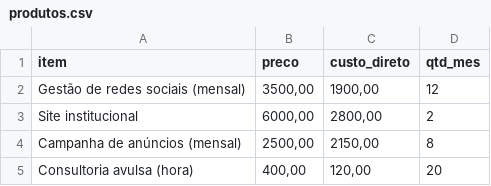
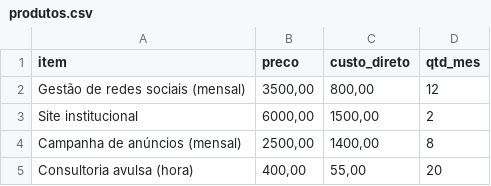
Before and after one commit to inematds/contabilidade2027, a CSV file: kit/exemplos/agencia/produtos.csv, drawn as a sheet.

```diff
--- a/kit/exemplos/agencia/produtos.csv
+++ b/kit/exemplos/agencia/produtos.csv
@@ -1,5 +1,5 @@
 item;preco;custo_direto;qtd_mes
-Gestão de redes sociais (mensal);3500,00;1900,00;12
-Site institucional;6000,00;2800,00;2
-Campanha de anúncios (mensal);2500,00;2150,00;8
-Consultoria avulsa (hora);400,00;120,00;20
+Gestão de redes sociais (mensal);3500,00;800,00;12
+Site institucional;6000,00;1500,00;2
+Campanha de anúncios (mensal);2500,00;1400,00;8
+Consultoria avulsa (hora);400,00;55,00;20
```
Also changed, not shown: kit/exemplos/agencia/saida-precos/precos.csv, kit/exemplos/loja-simples/produtos.csv, 51 other files.
